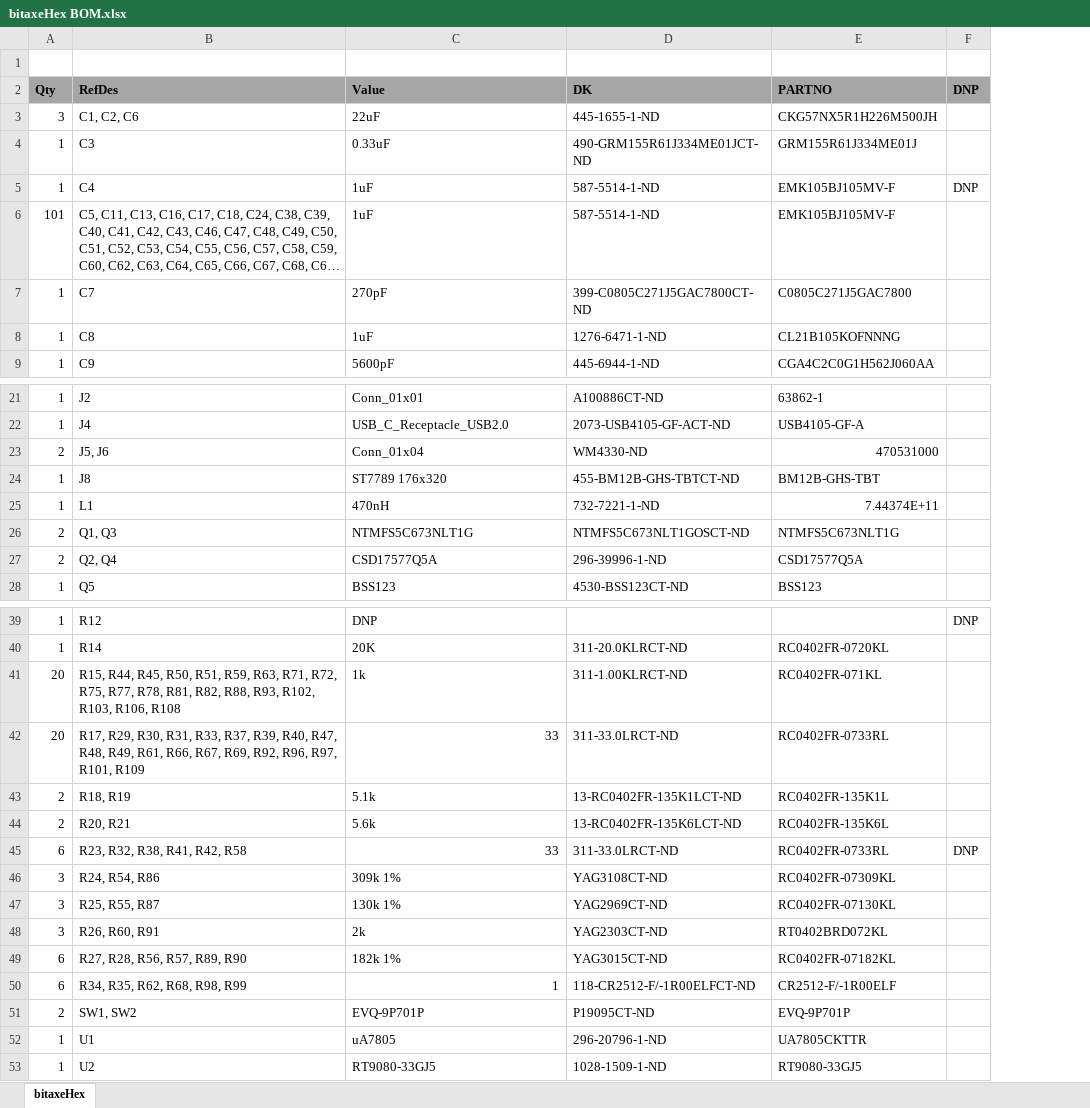
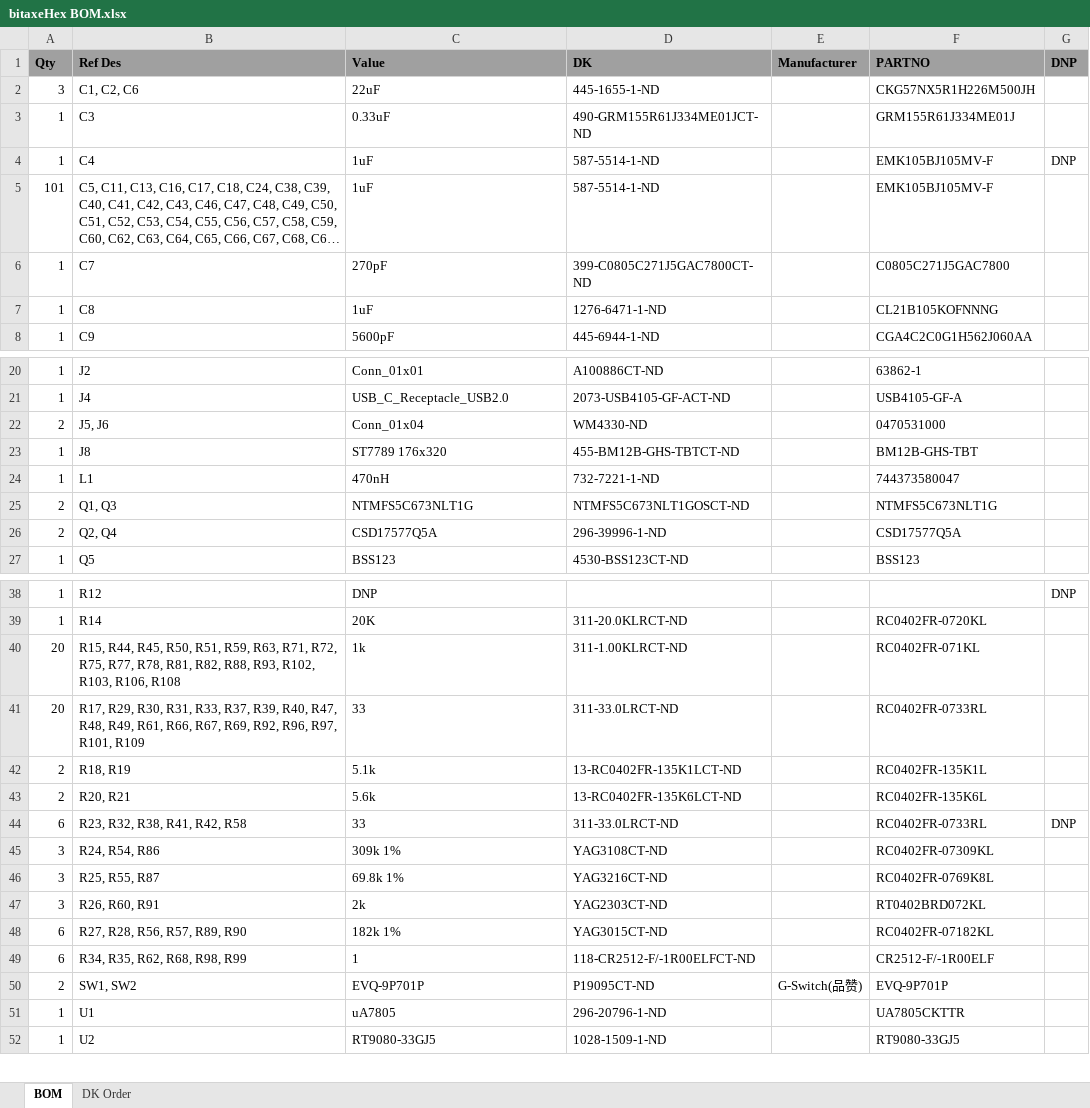
Before and after one commit to skot/bitaxeHex, an Excel workbook: Manufacturing Files/bitaxeHex BOM.xlsx, sheet BOM, drawn as a sheet; only a part is shown, gaps mark what is left out; long unchanged cells end in …; values as stored, in another font and other column widths than the file's, no borders; removed rows and columns are numbered as before the commit, all else as after; the diff covers the shown part only; the diff names each change by its address in the sheet, - before the commit and + after, or states it on an @@ line.

```diff
--- a/Manufacturing Files/bitaxeHex BOM.xlsx (sheet BOM)
+++ b/Manufacturing Files/bitaxeHex BOM.xlsx (sheet BOM)
-sheet tab: bitaxeHex
+sheet tab: BOM
+sheet tab: DK Order
+column E (Manufacturer), row 50: G-Switch(品赞)
-row 1: (empty)
-B1: RefDes
+B1: Ref Des
-F22 (PARTNO): 470531000
+F22 (PARTNO): 0470531000
-F24 (PARTNO): 7.44374E+11
+F24 (PARTNO): 744373580047
-C41 alignment: right
+C41 alignment: left
-C44 alignment: right
+C44 alignment: left
-C46 (Value): 130k 1%
+C46 (Value): 69.8k 1%
-D46 (DK): YAG2969CT-ND
+D46 (DK): YAG3216CT-ND
-F46 (PARTNO): RC0402FR-07130KL
+F46 (PARTNO): RC0402FR-0769K8L
-C49 alignment: right
+C49 alignment: left
```
Also changed, not shown: 1 edited cell and cell formats elsewhere in this sheet, 3 other files.
